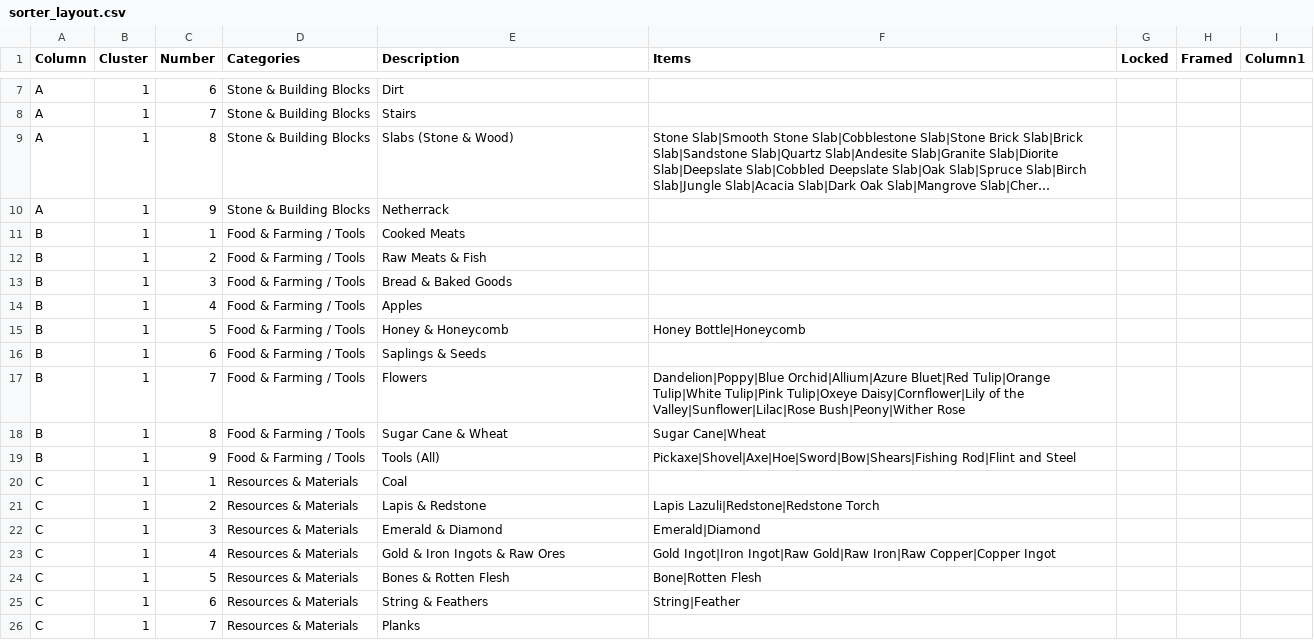
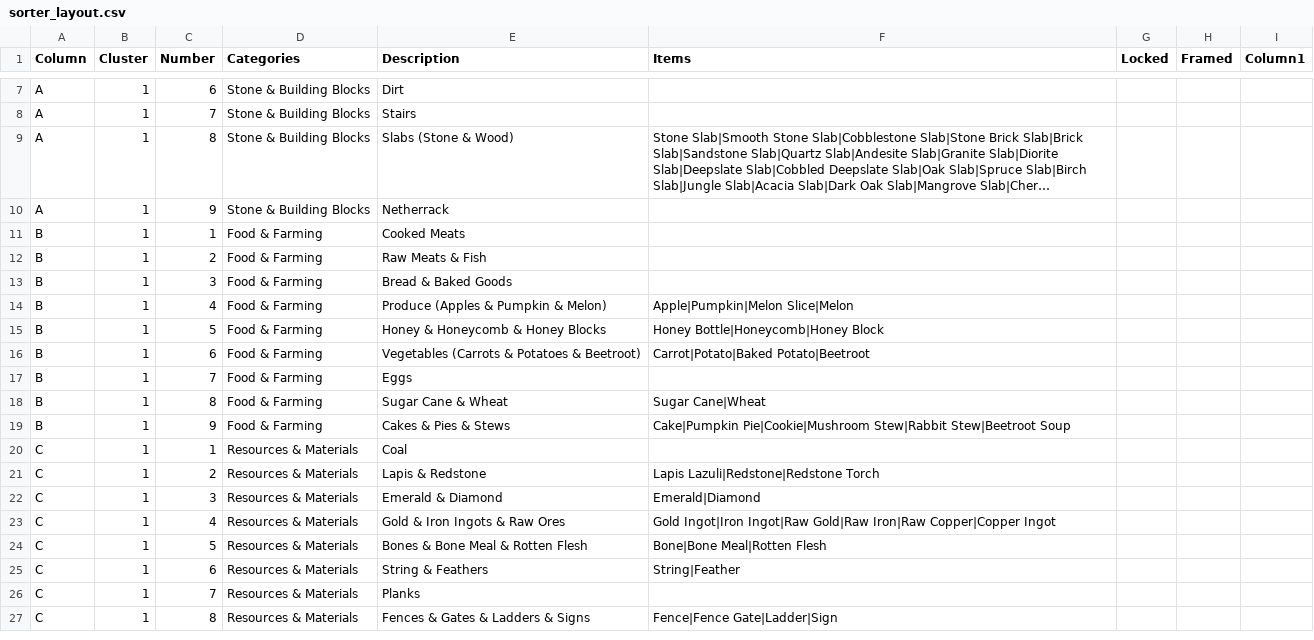
Before and after one commit to iigeshii/sorter_csv, a CSV file: profiles/ashenmark/sorter_layout.csv, drawn as a sheet; only a part is shown, gaps mark what is left out; the shorter side is filled out with more unchanged rows; long unchanged cells end in …; the diff covers the shown part only; the diff names each change by its address in the sheet, - before the commit and + after, or states it on an @@ line.

Commit message:
feat: update AshenMark profile and enhance sorter layout with additional food categories and organization

```diff
--- a/profiles/ashenmark/sorter_layout.csv
+++ b/profiles/ashenmark/sorter_layout.csv
-D11:D19 (Categories): Food & Farming / Tools
+D11:D19 (Categories): Food & Farming
-E14 (Description): Apples
+E14 (Description): Produce (Apples & Pumpkin & Melon)
-F14 (Items): (empty)
+F14 (Items): Apple|Pumpkin|Melon Slice|Melon
-E15 (Description): Honey & Honeycomb
+E15 (Description): Honey & Honeycomb & Honey Blocks
-F15 (Items): Honey Bottle|Honeycomb
+F15 (Items): Honey Bottle|Honeycomb|Honey Block
-E16 (Description): Saplings & Seeds
+E16 (Description): Vegetables (Carrots & Potatoes & Beetroot)
-F16 (Items): (empty)
+F16 (Items): Carrot|Potato|Baked Potato|Beetroot
-E17 (Description): Flowers
+E17 (Description): Eggs
-F17 (Items): Dandelion|Poppy|Blue Orchid|Allium|Azure Bluet|Red Tulip|Orange Tulip|White Tulip|Pink Tulip|Oxeye Daisy|Cornflower|Lily of the Valley|Sunflower|Lilac|Rose Bush|Peony|Wither Rose
+F17 (Items): (empty)
-E19 (Description): Tools (All)
+E19 (Description): Cakes & Pies & Stews
-F19 (Items): Pickaxe|Shovel|Axe|Hoe|Sword|Bow|Shears|Fishing Rod|Flint and Steel
+F19 (Items): Cake|Pumpkin Pie|Cookie|Mushroom Stew|Rabbit Stew|Beetroot Soup
-E24 (Description): Bones & Rotten Flesh
+E24 (Description): Bones & Bone Meal & Rotten Flesh
-F24 (Items): Bone|Rotten Flesh
+F24 (Items): Bone|Bone Meal|Rotten Flesh
```
Also changed, not shown: 18 added rows and 3 edited cells elsewhere in this file, 1 other file.
